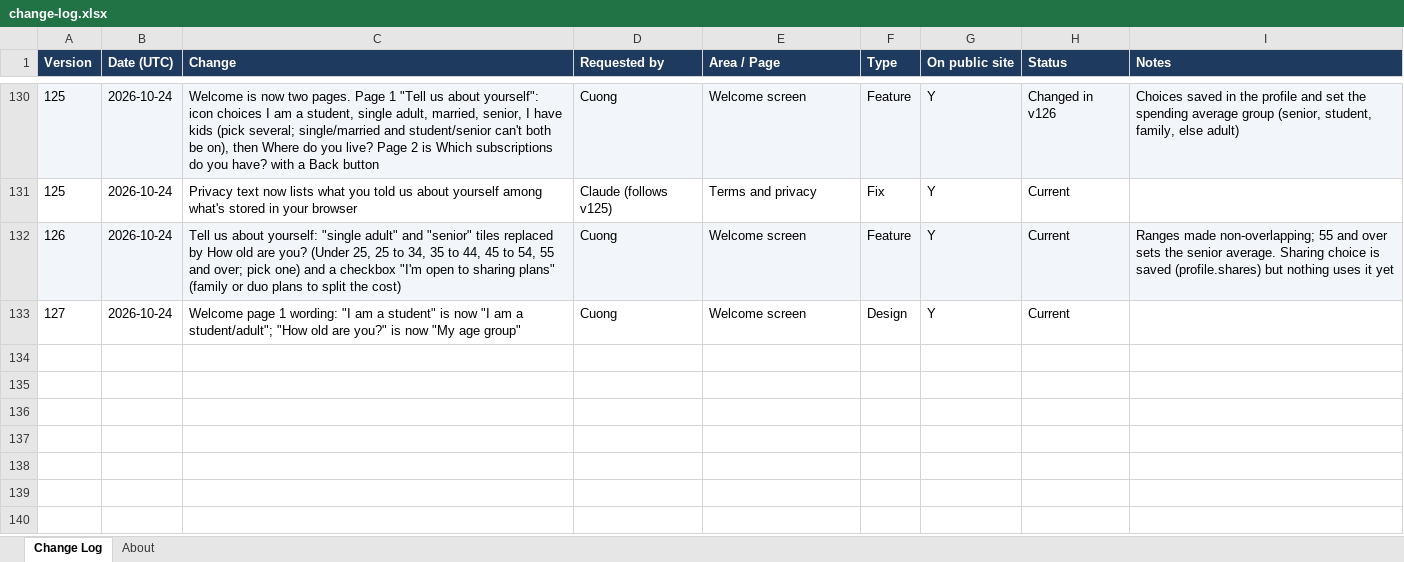
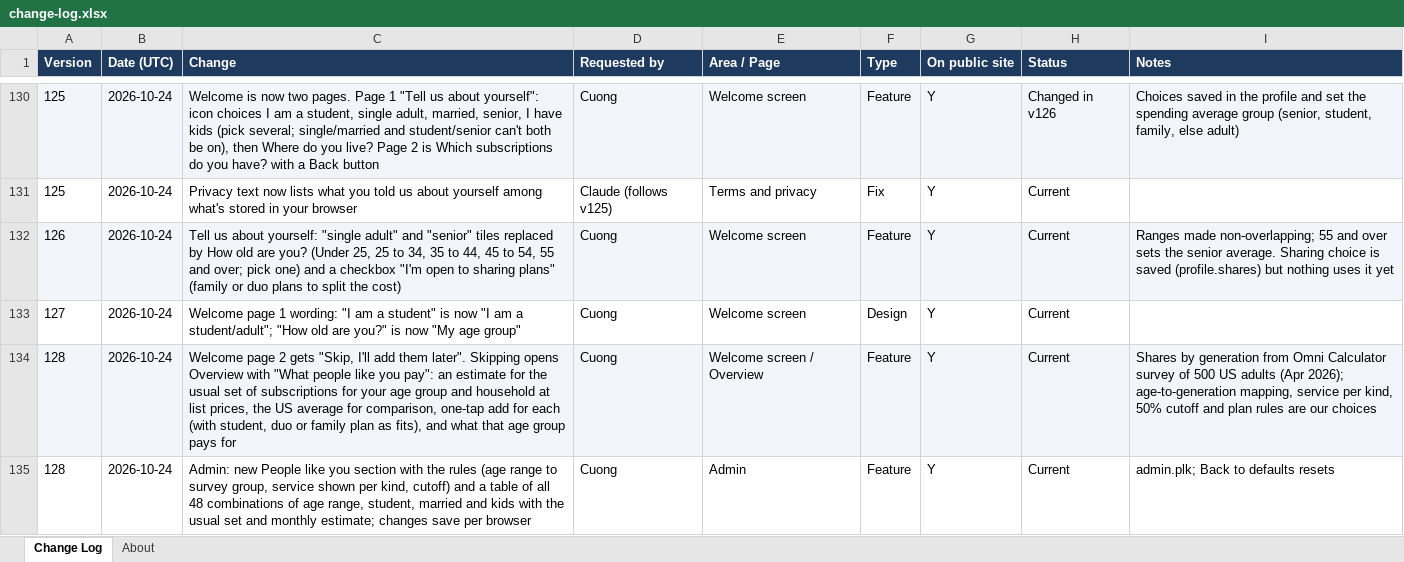
Before and after one commit to cquach1004/Subscription-keeper, an Excel workbook: changelog/change-log.xlsx, sheet Change Log, drawn as a sheet; only a part is shown, gaps mark what is left out; values as stored, in another font and other column widths than the file's, no borders; the diff names each change by its address in the sheet, - before the commit and + after, or states it on an @@ line.

```diff
--- a/changelog/change-log.xlsx (sheet Change Log)
+++ b/changelog/change-log.xlsx (sheet Change Log)
+row 134: 128 | 2026-10-24 | Welcome page 2 gets "Skip, I'll add them later". Skipping opens Overview with "What people like you pay": an estimate for the usual set of subscriptions for your age group and household at list prices, the US average for comparison, one-tap add for each (with student, duo or family plan as fits), and what that age group pays for | Cuong | Welcome screen / Overview | Feature | Y | Current | Shares by generation from Omni Calculator survey of 500 US adults (Apr 2026); age-to-generation mapping, service per kind, 50% cutoff and plan rules are our choices
+row 135: 128 | 2026-10-24 | Admin: new People like you section with the rules (age range to survey group, service shown per kind, cutoff) and a table of all 48 combinations of age range, student, married and kids with the usual set and monthly estimate; changes save per browser | Cuong | Admin | Feature | Y | Current | admin.plk; Back to defaults resets
```
Also changed, not shown: 4 other files.
